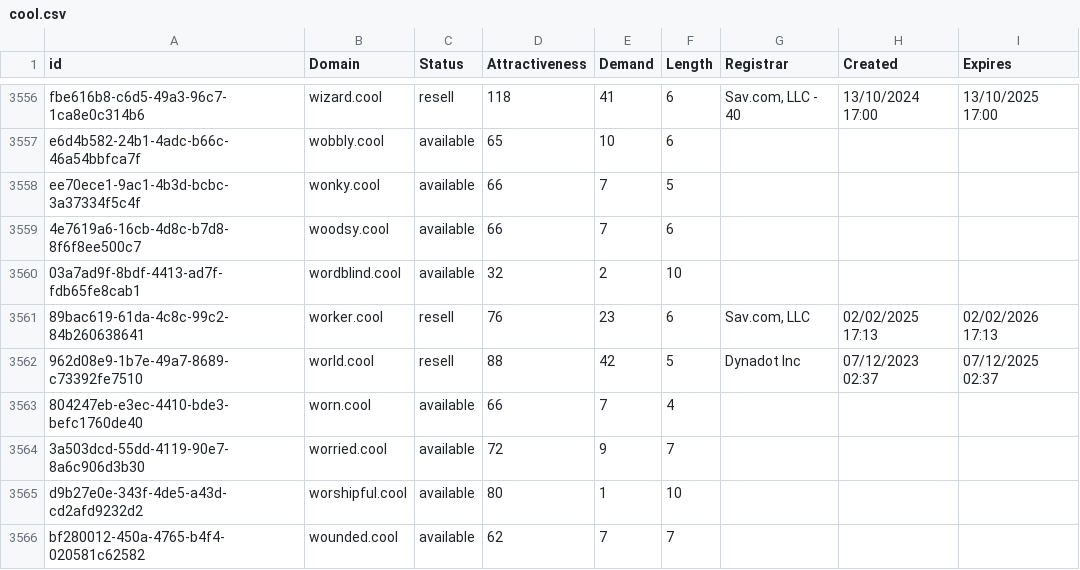
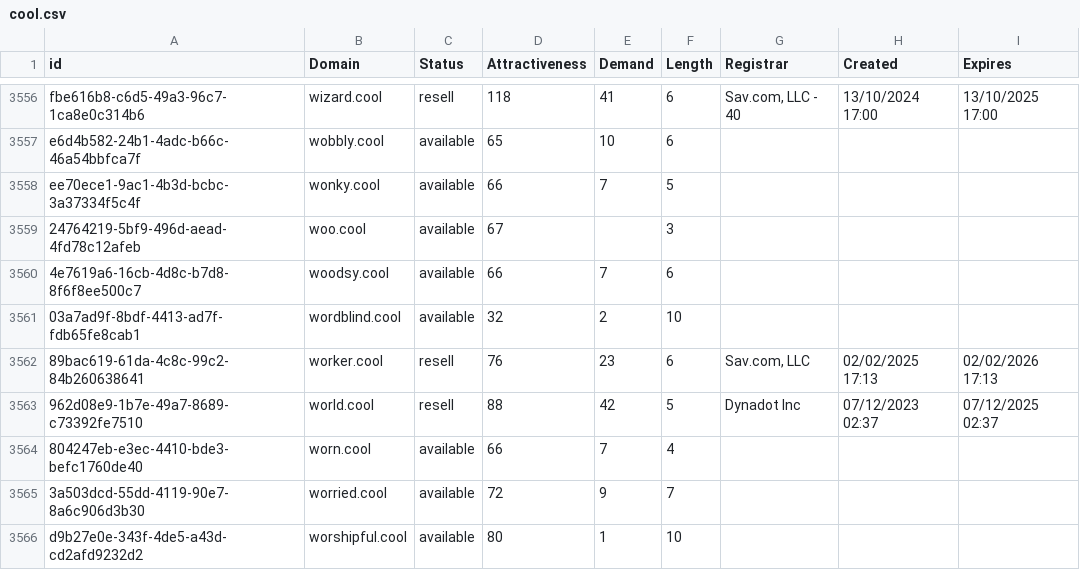
Before and after one commit to UniqueDomains/cool-oneword-domains, a CSV file: cool.csv, drawn as a sheet; only a part is shown, gaps mark what is left out; the shorter side is filled out with more unchanged rows; the diff names each change by its address in the sheet, - before the commit and + after, or states it on an @@ line.

Commit message:
Domains update

```diff
--- a/cool.csv
+++ b/cool.csv
+row 3559: 24764219-5bf9-496d-aead-4fd78c12afeb | woo.cool | available | 67 |  | 3
```
Also changed, not shown: 2 other files.
